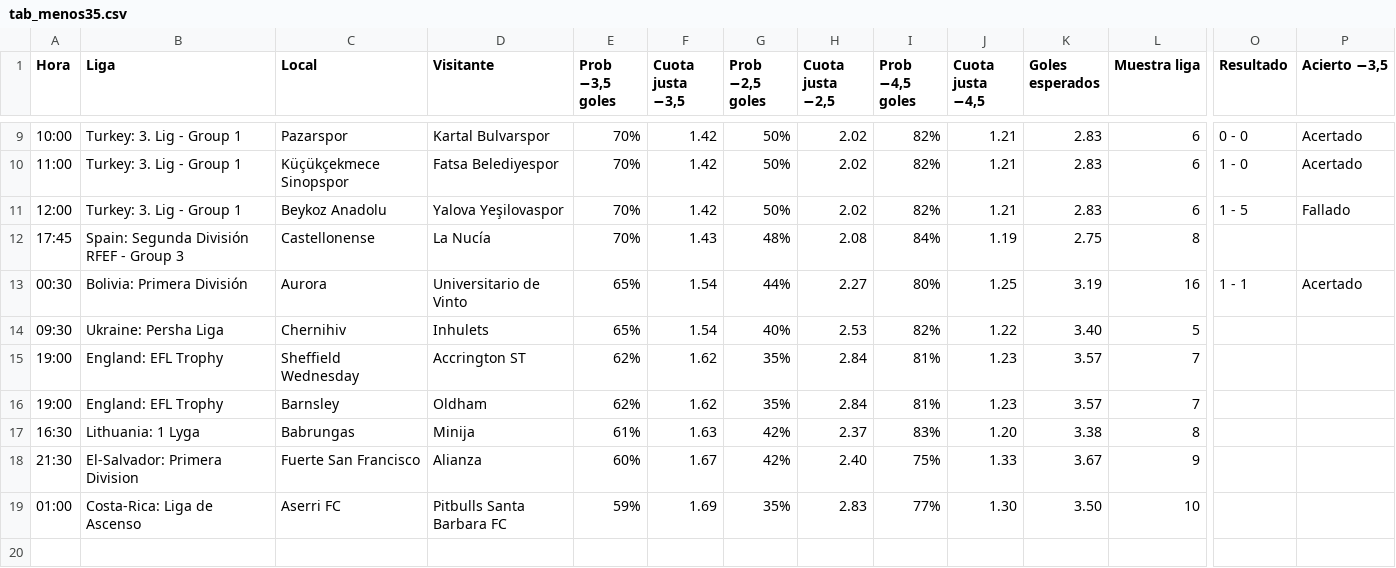
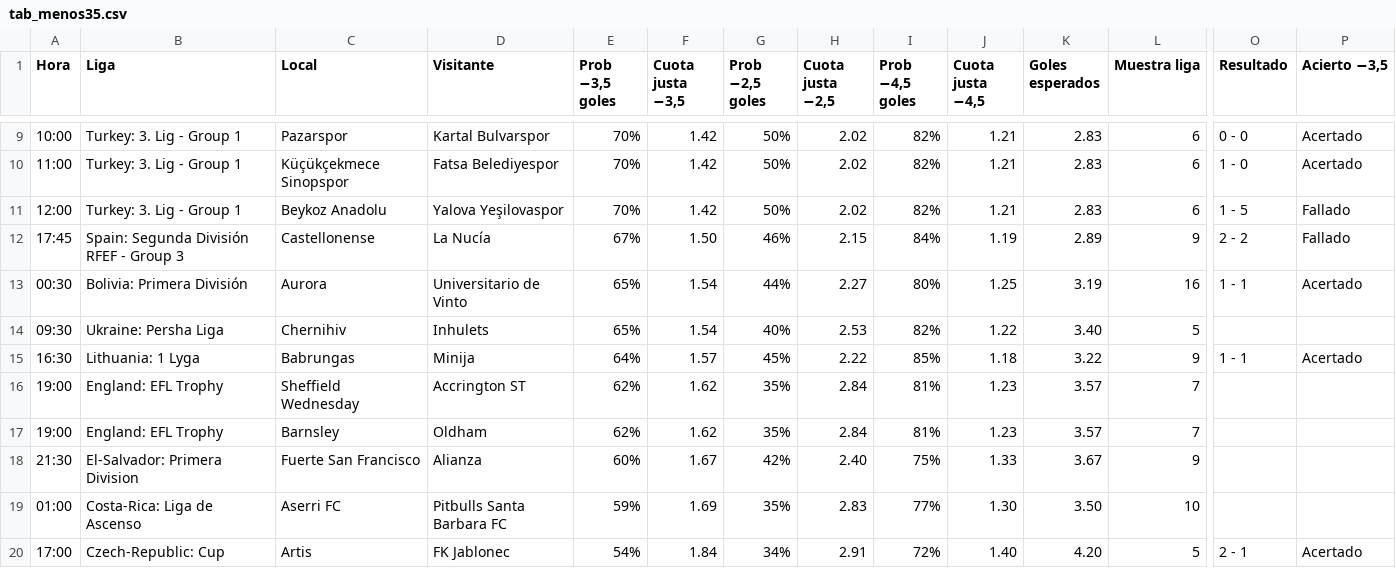
Before and after one commit to angelo4848/angelo-analytics, a CSV file: data/tab_menos35.csv, drawn as a sheet; only a part is shown, gaps mark what is left out; removed rows and columns are numbered as before the commit, all else as after; rows hold the shown columns only; the diff names each change by its address in the sheet, - before the commit and + after, or states it on an @@ line.

```diff
--- a/data/tab_menos35.csv
+++ b/data/tab_menos35.csv
-E12 (Prob −3,5 goles): 70%
+E12 (Prob −3,5 goles): 67%
-F12 (Cuota justa −3,5): 1.43
+F12 (Cuota justa −3,5): 1.50
-G12 (Prob −2,5 goles): 48%
+G12 (Prob −2,5 goles): 46%
-H12 (Cuota justa −2,5): 2.08
+H12 (Cuota justa −2,5): 2.15
-K12 (Goles esperados): 2.75
+K12 (Goles esperados): 2.89
-L12 (Muestra liga): 8
+L12 (Muestra liga): 9
-O12 (Resultado): (empty)
+O12 (Resultado): 2 - 2
-P12 (Acierto −3,5): (empty)
+P12 (Acierto −3,5): Fallado
+row 15: 16:30 | Lithuania: 1 Lyga | Babrungas | Minija | 64% | 1.57 | 45% | 2.22 | 85% | 1.18 | 3.22 | 9 | 1 - 1 | Acertado
-row 17: 16:30 | Lithuania: 1 Lyga | Babrungas | Minija | 61% | 1.63 | 42% | 2.37 | 83% | 1.20 | 3.38 | 8
+row 20: 17:00 | Czech-Republic: Cup | Artis | FK Jablonec | 54% | 1.84 | 34% | 2.91 | 72% | 1.40 | 4.20 | 5 | 2 - 1 | Acertado
```
Also changed, not shown: app.csv, 1 other file.
